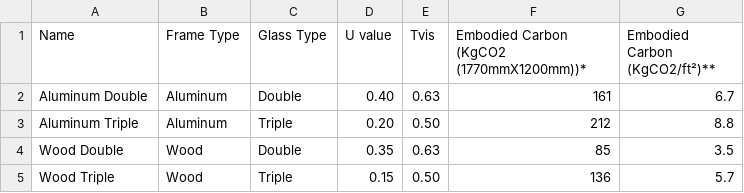
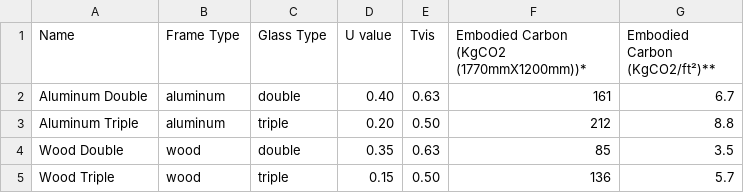
Before and after one commit to Design-Machine-Group/studio2021, a CSV file: data/glazing.csv, drawn as a sheet.

```diff
--- a/data/glazing.csv
+++ b/data/glazing.csv
@@ -1,5 +1,5 @@
 Name,Frame Type,Glass Type,U value,Tvis,Embodied Carbon (KgCO2 (1770mmX1200mm))*,Embodied Carbon (KgCO2/ft²)**
-Aluminum Double,Aluminum,Double,0.40,0.63,161,6.7
-Aluminum Triple,Aluminum,Triple,0.20,0.50,212,8.8
-Wood Double,Wood,Double,0.35,0.63,85,3.5
-Wood Triple,Wood,Triple,0.15,0.50,136,5.7
+Aluminum Double,aluminum,double,0.40,0.63,161,6.7
+Aluminum Triple,aluminum,triple,0.20,0.50,212,8.8
+Wood Double,wood,double,0.35,0.63,85,3.5
+Wood Triple,wood,triple,0.15,0.50,136,5.7
```
Also changed, not shown: data/materials.csv.
